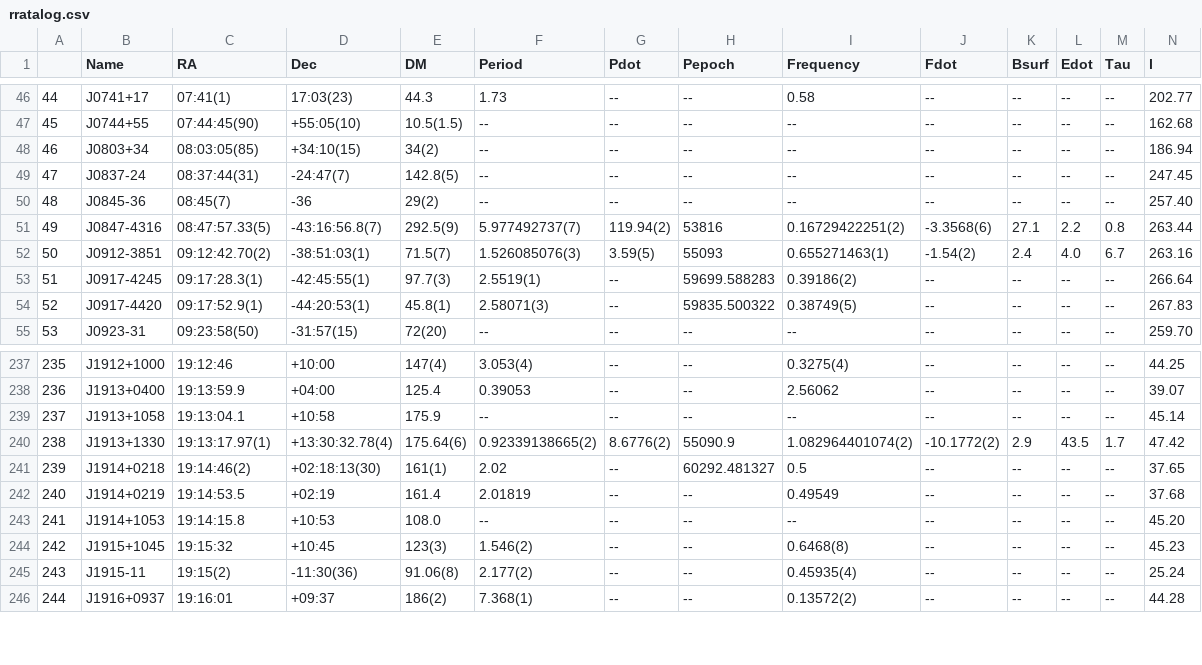
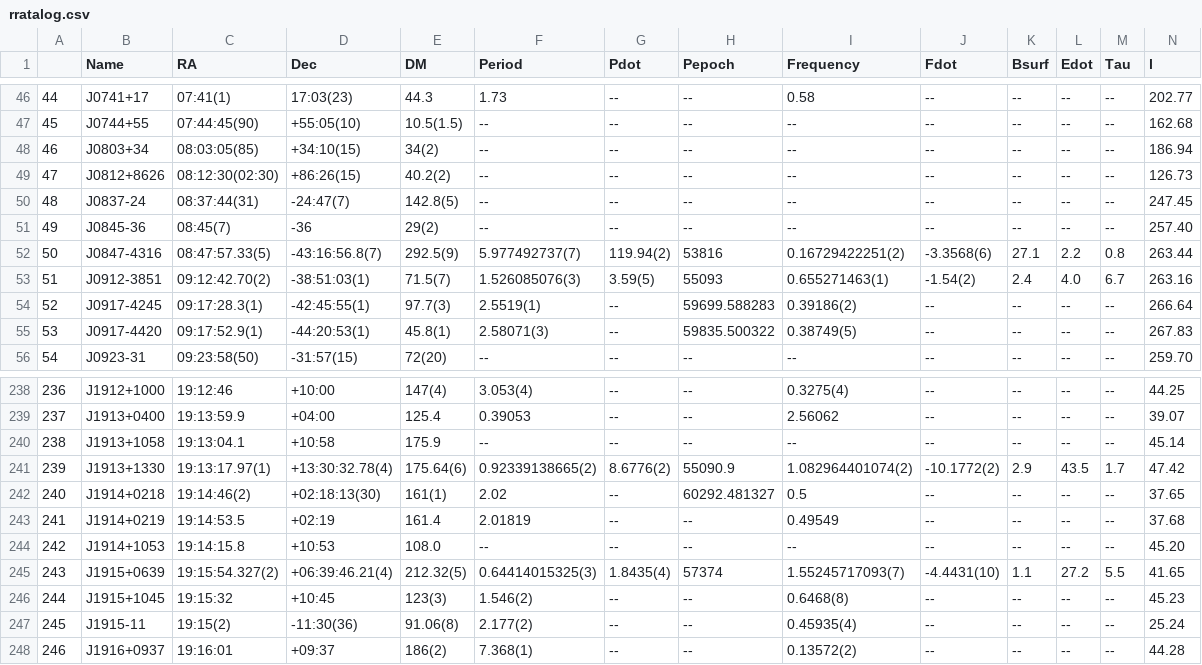
Before and after one commit to rratalog/rratalog, a CSV file: rratalog.csv, drawn as a sheet; only a part is shown, gaps mark what is left out; addresses are those after the commit; rows hold the shown columns only; the diff names each change by its address in the sheet, - before the commit and + after, or states it on an @@ line.

```diff
--- a/rratalog.csv
+++ b/rratalog.csv
+row 49: 47 | J0812+8626 | 08:12:30(02:30) | +86:26(15) | 40.2(2) | -- | -- | -- | -- | -- | -- | -- | -- | 126.73
@@ column A renumbered from row 50 down @@
+row 245: 243 | J1915+0639 | 19:15:54.327(2) | +06:39:46.21(4) | 212.32(5) | 0.64414015325(3) | 1.8435(4) | 57374 | 1.55245717093(7) | -4.4431(10) | 1.1 | 27.2 | 5.5 | 41.65
```
Also changed, not shown: rratalog2.csv, 2 other files.
